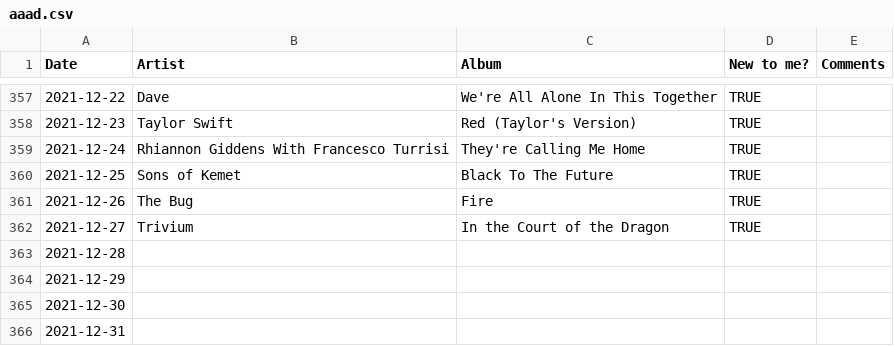
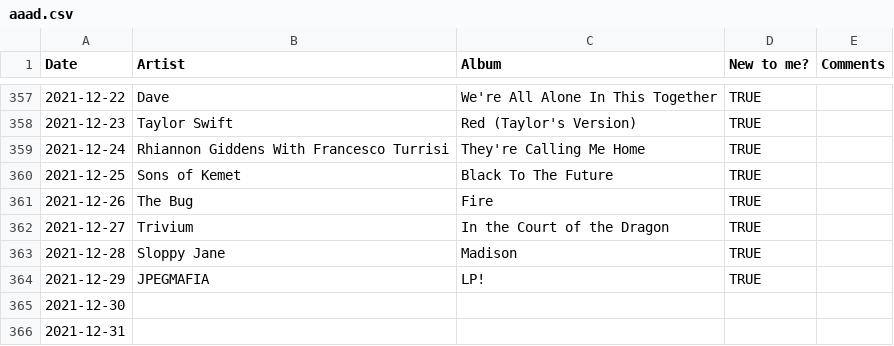
Before and after one commit to gilesdring/an-album-a-day, a CSV file: data/aaad.csv, drawn as a sheet; only a part is shown, gaps mark what is left out.

Commit message:
Flat: latest data (2021-12-30T01:09:51.885Z) {   "date": "2021-12-30T01:09:51.885Z",   "files": [     {       "name": "data/aaad.csv",       "deltaBytes": 38,       "source": "https://docs.google.com/spreadsheets/d/e/2PACX-1vTwWBoEAZTvoqqZ0IdLT4Dc0w47_6QQUJTqfdiIdn1UQ2f6azCTLpiYgbXL7FqhCwYczov2_lydYcqK/pub?gid=0&single=true&output=csv"     },     {       "name": "data/aaad.json",       "deltaBytes": 246,       "source": "https://docs.google.com/spreadsheets/d/e/2PACX-1vTwWBoEAZTvoqqZ0IdLT4Dc0w47_6QQUJTqfdiIdn1UQ2f6azCTLpiYgbXL7FqhCwYczov2_lydYcqK/pub?gid=0&single=true&output=csv"     }   ] }

```diff
--- a/data/aaad.csv
+++ b/data/aaad.csv
@@ -362,4 +362,4 @@ Date,Artist,Album,New to me?,Comments
 2021-12-27,Trivium,In the Court of the Dragon,TRUE,
-2021-12-28,,,,
-2021-12-29,,,,
+2021-12-28,Sloppy Jane,Madison,TRUE,
+2021-12-29,JPEGMAFIA,LP!,TRUE,
 2021-12-30,,,,
```
Also changed, not shown: 1 other file.
